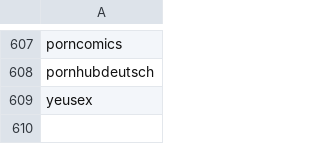
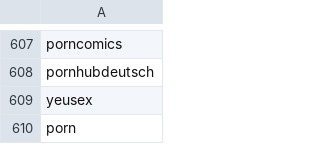
Before and after one commit to DevBelloper/Anti-Porn-List, a CSV file: RuleListKeyword.csv, drawn as a sheet; only a part is shown, gaps mark what is left out; the diff names each change by its address in the sheet, - before the commit and + after, or states it on an @@ line.

Commit message:
Update RuleListKeyword.csv

```diff
--- a/RuleListKeyword.csv
+++ b/RuleListKeyword.csv
+row 610: porn
```
